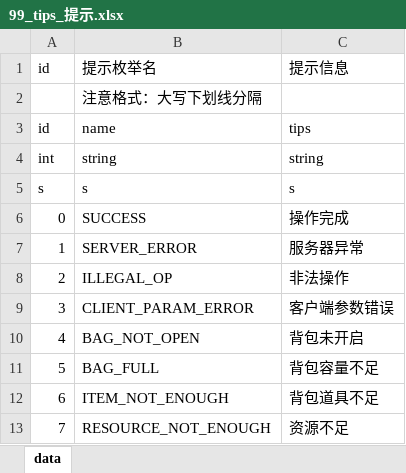
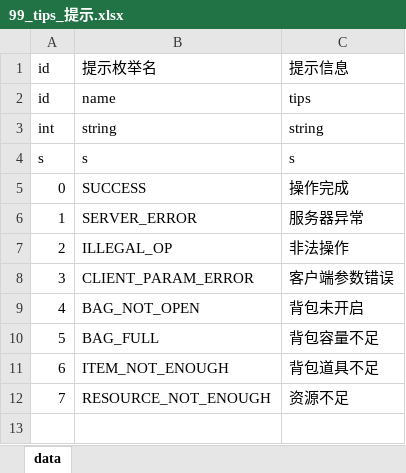
Before and after one commit to chauncygm/chauncy_utils, an Excel workbook: utils/Tools/excel/99_tips_提示.xlsx, sheet data, drawn as a sheet; values as stored, in another font and other column widths than the file's, no borders; the diff names each change by its address in the sheet, - before the commit and + after, or states it on an @@ line.

```diff
--- a/utils/Tools/excel/99_tips_提示.xlsx (sheet data)
+++ b/utils/Tools/excel/99_tips_提示.xlsx (sheet data)
-row 2:  | 注意格式：大写下划线分隔
```
Also changed, not shown: utils/Tools/excel/10_global_全局.xlsx, utils/Tools/excel/11_bag_背包.xlsx, 18 other files.
